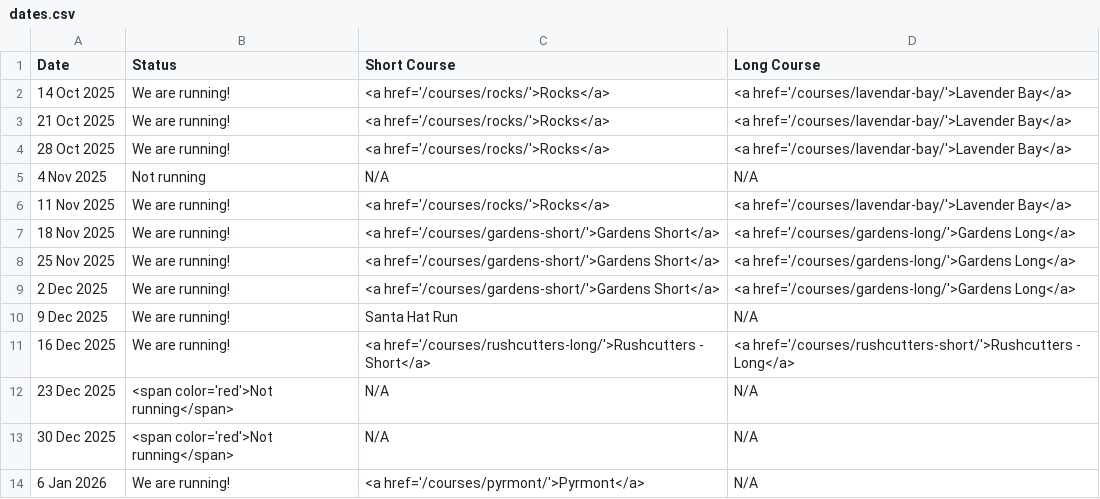
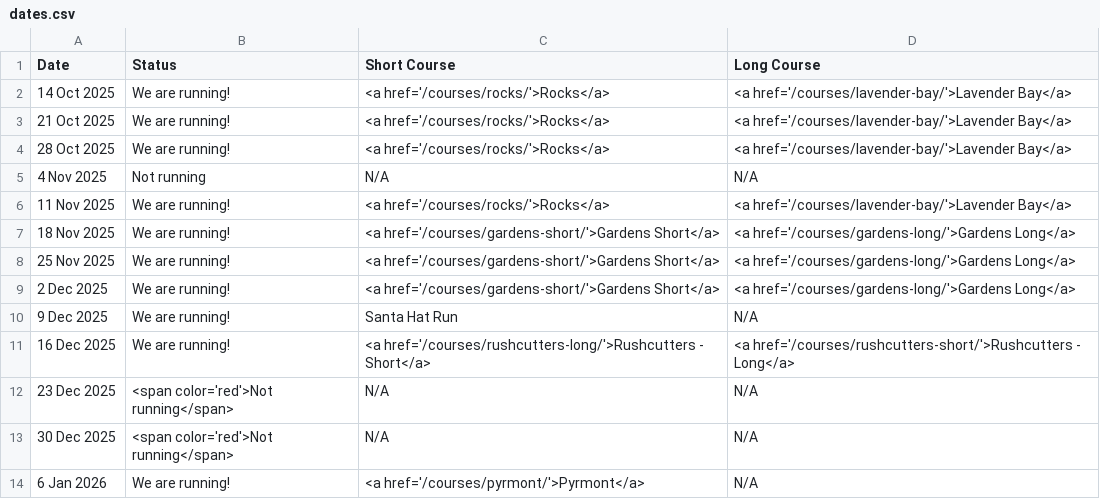
Before and after one commit to rwkura/rwkura.github.io, a CSV file: _data/dates.csv, drawn as a sheet.

Commit message:
Update dates.csv

```diff
--- a/_data/dates.csv
+++ b/_data/dates.csv
@@ -1,7 +1,7 @@
 Date,Status,Short Course,Long Course
-14 Oct 2025,We are running!,<a href='/courses/rocks/'>Rocks</a>,<a href='/courses/lavendar-bay/'>Lavender Bay</a>
-21 Oct 2025,We are running!,<a href='/courses/rocks/'>Rocks</a>,<a href='/courses/lavendar-bay/'>Lavender Bay</a>
-28 Oct 2025,We are running!,<a href='/courses/rocks/'>Rocks</a>,<a href='/courses/lavendar-bay/'>Lavender Bay</a>
+14 Oct 2025,We are running!,<a href='/courses/rocks/'>Rocks</a>,<a href='/courses/lavender-bay/'>Lavender Bay</a>
+21 Oct 2025,We are running!,<a href='/courses/rocks/'>Rocks</a>,<a href='/courses/lavender-bay/'>Lavender Bay</a>
+28 Oct 2025,We are running!,<a href='/courses/rocks/'>Rocks</a>,<a href='/courses/lavender-bay/'>Lavender Bay</a>
 4 Nov 2025,Not running,N/A,N/A
-11 Nov 2025,We are running!,<a href='/courses/rocks/'>Rocks</a>,<a href='/courses/lavendar-bay/'>Lavender Bay</a>
+11 Nov 2025,We are running!,<a href='/courses/rocks/'>Rocks</a>,<a href='/courses/lavender-bay/'>Lavender Bay</a>
 18 Nov 2025,We are running!,<a href='/courses/gardens-short/'>Gardens Short</a>,<a href='/courses/gardens-long/'>Gardens Long</a>
```
